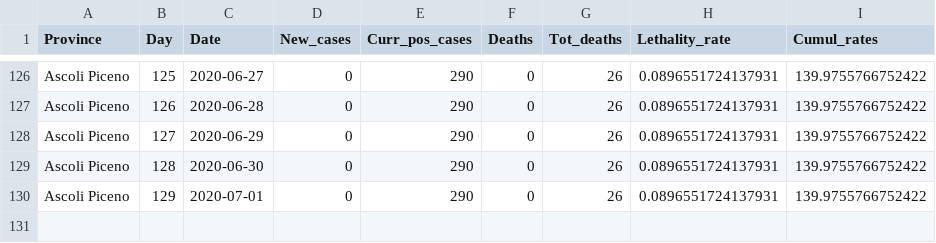
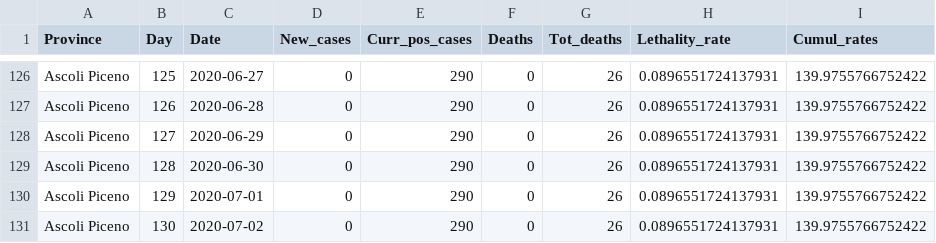
Before and after one commit to CEEDS-DEMM/COVID-Pro-Dataset, a CSV file: Deaths_Marche/ascoli piceno.csv, drawn as a sheet; only a part is shown, gaps mark what is left out.

```diff
--- a/Deaths_Marche/ascoli piceno.csv
+++ b/Deaths_Marche/ascoli piceno.csv
@@ -130 +130,2 @@ Ascoli Piceno,128,2020-06-30,0,290,0,26,0.0896551724137931,139.9755766752422
 Ascoli Piceno,129,2020-07-01,0,290,0,26,0.0896551724137931,139.9755766752422
+Ascoli Piceno,130,2020-07-02,0,290,0,26,0.0896551724137931,139.9755766752422
```
Also changed, not shown: Deaths_Lazio/frosinone.csv, Deaths_Lazio/viterbo.csv, 30 other files.
